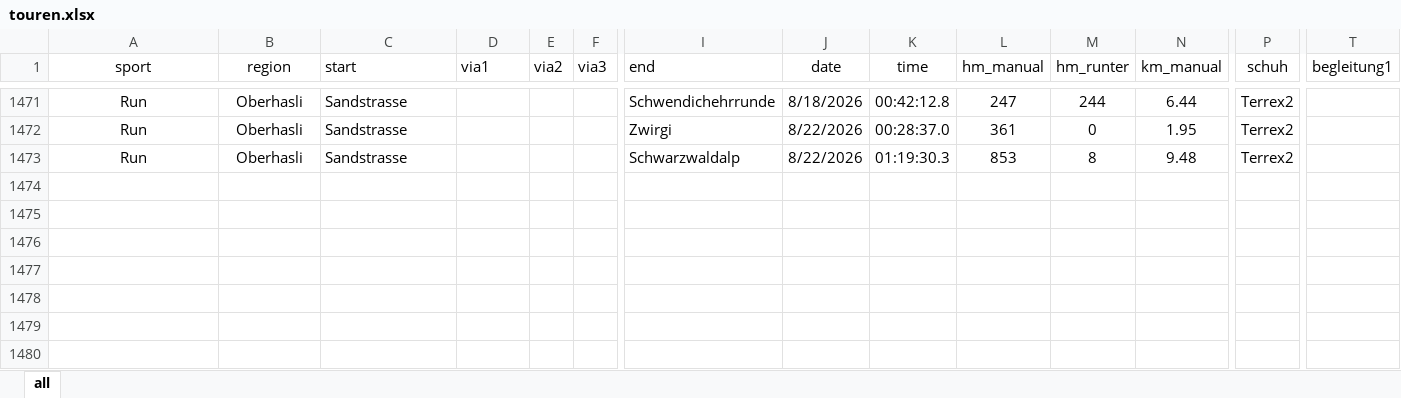
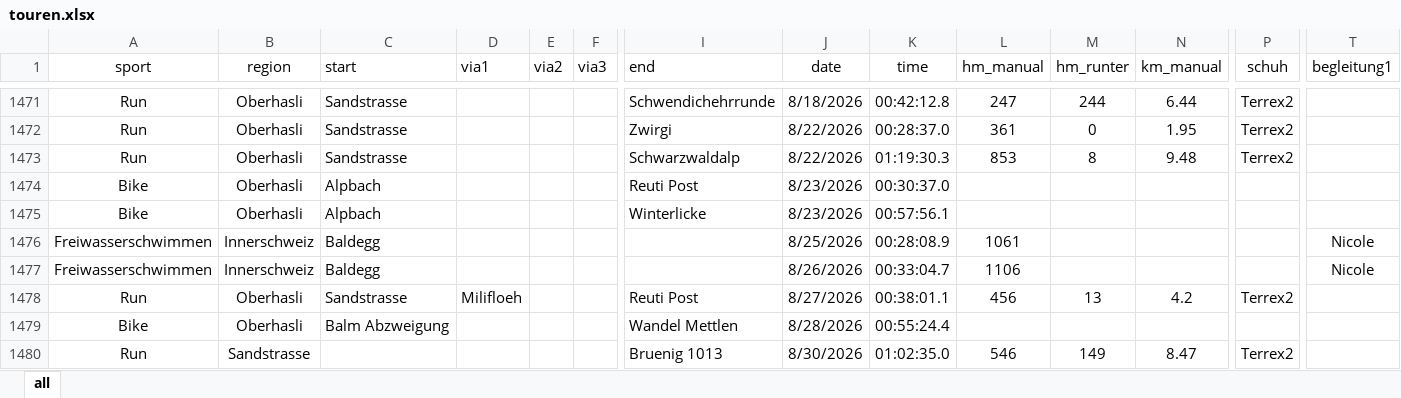
Before and after one commit to rufi77/sport, an Excel workbook: data/touren.xlsx, sheet all, drawn as a sheet; only a part is shown, gaps mark what is left out; values as stored, in another font and other column widths than the file's, no borders; conditional formats not drawn; rows hold the shown columns only; the diff names each change by its address in the sheet, - before the commit and + after, or states it on an @@ line.

```diff
--- a/data/touren.xlsx (sheet all)
+++ b/data/touren.xlsx (sheet all)
+row 1474: Bike | Oberhasli | Alpbach |  |  |  | Reuti Post | 8/23/2026 | 00:30:37.0
+row 1475: Bike | Oberhasli | Alpbach |  |  |  | Winterlicke | 8/23/2026 | 00:57:56.1
+row 1476: Freiwasserschwimmen | Innerschweiz | Baldegg |  |  |  |  | 8/25/2026 | 00:28:08.9 | 1061 |  |  |  | Nicole
+row 1477: Freiwasserschwimmen | Innerschweiz | Baldegg |  |  |  |  | 8/26/2026 | 00:33:04.7 | 1106 |  |  |  | Nicole
+row 1478: Run | Oberhasli | Sandstrasse | Milifloeh |  |  | Reuti Post | 8/27/2026 | 00:38:01.1 | 456 | 13 | 4.2 | Terrex2
+row 1479: Bike | Oberhasli | Balm Abzweigung |  |  |  | Wandel Mettlen | 8/28/2026 | 00:55:24.4
+row 1480: Run | Sandstrasse |  |  |  |  | Bruenig 1013 | 8/30/2026 | 01:02:35.0 | 546 | 149 | 8.47 | Terrex2
```
Also changed, not shown: 21 other files.
